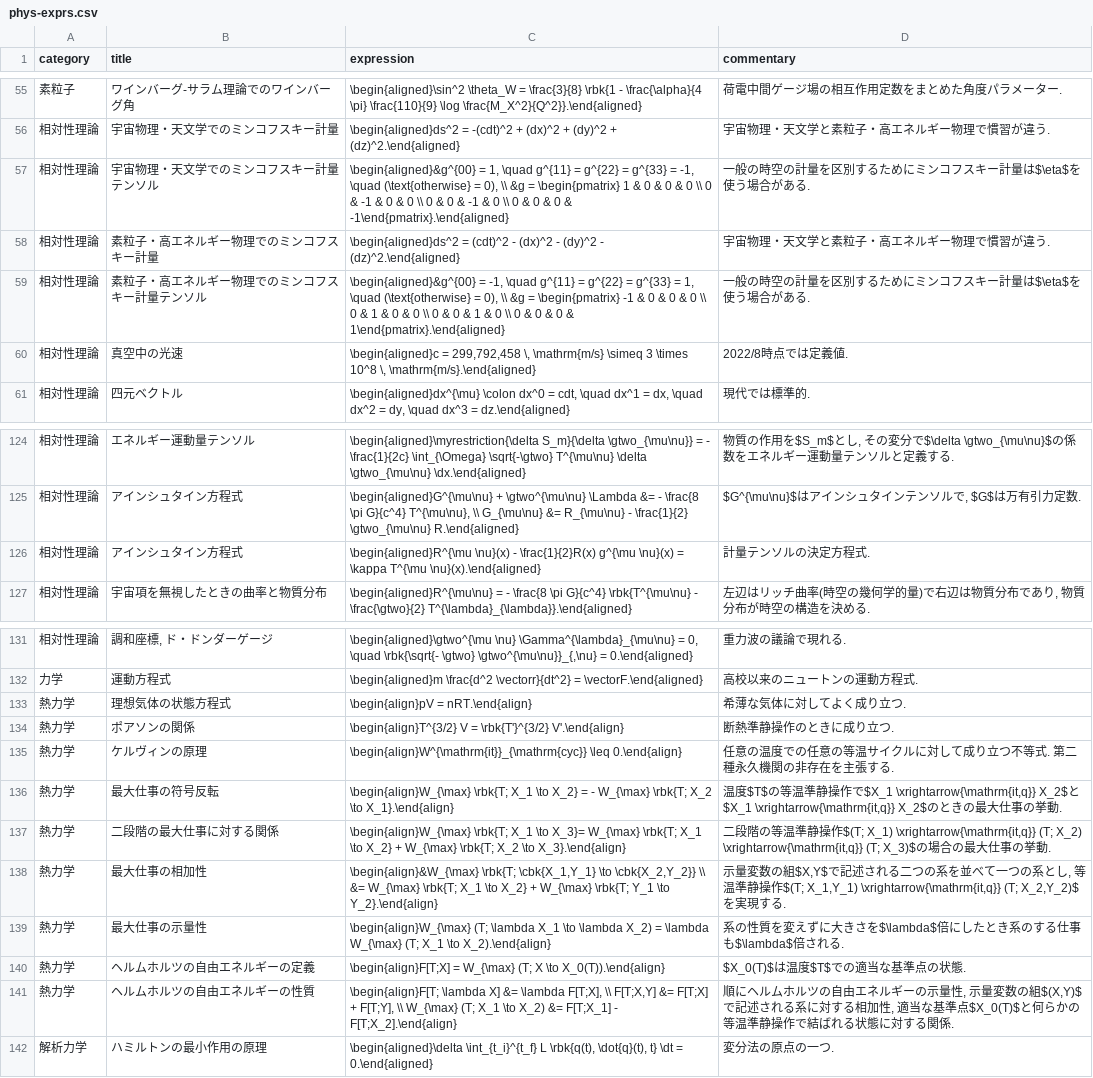
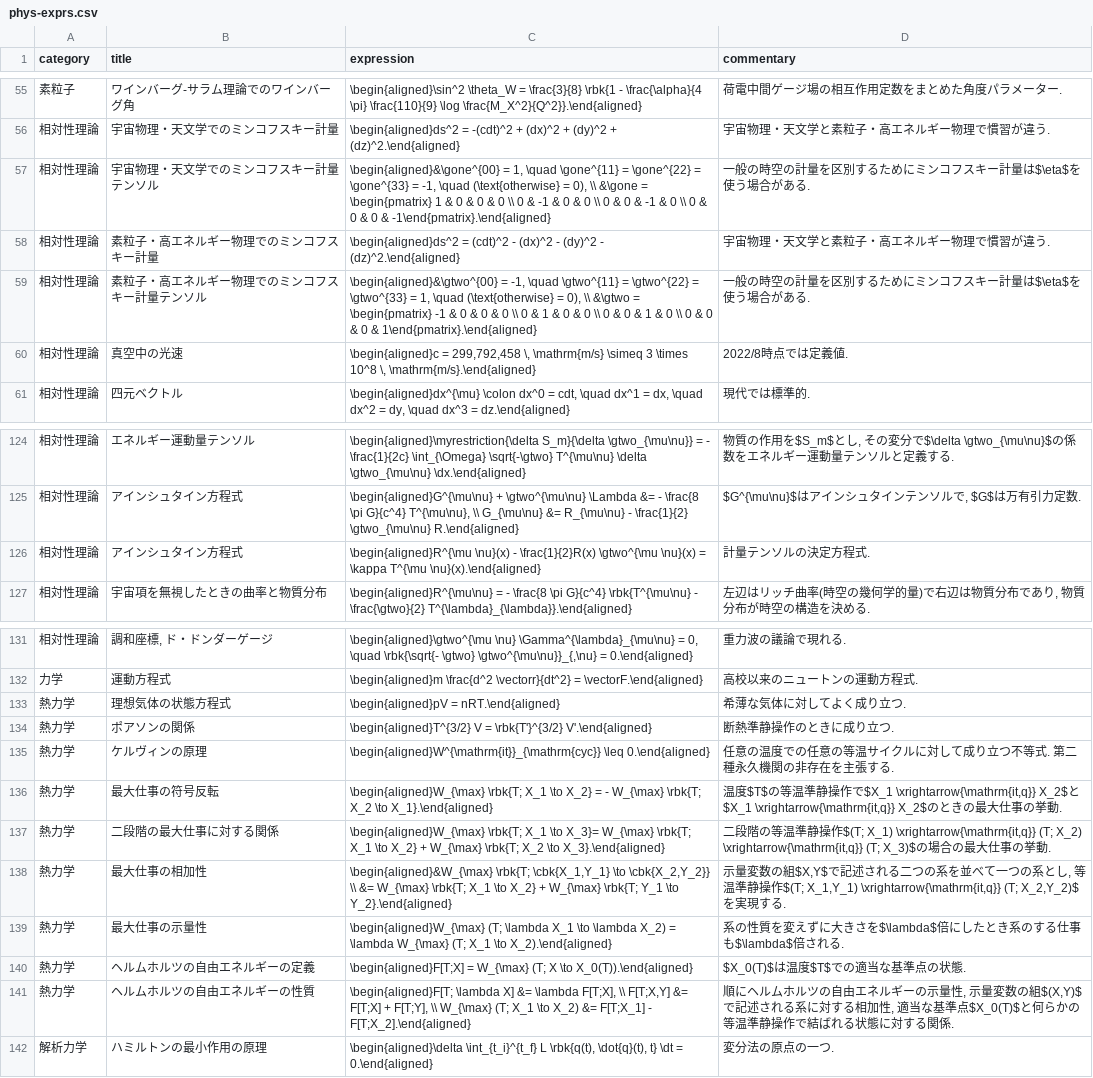
Before and after one commit to phasetr/vocmem, a CSV file: scripts/phys-exprs.csv, drawn as a sheet; only a part is shown, gaps mark what is left out; the diff names each change by its address in the sheet, - before the commit and + after, or states it on an @@ line.

```diff
--- a/scripts/phys-exprs.csv
+++ b/scripts/phys-exprs.csv
-C57 (expression): \begin{aligned}&g^{00} = 1, \quad g^{11} = g^{22} = g^{33} = -1, \quad (\text{otherwise} = 0), \\ &g = \begin{pmatrix}…
+C57 (expression): \begin{aligned}&\gone^{00} = 1, \quad \gone^{11} = \gone^{22} = \gone^{33} = -1, \quad (\text{otherwise} = 0), \\ &\gone = \begin{pmatrix}…
-C59 (expression): \begin{aligned}&g^{00} = -1, \quad g^{11} = g^{22} = g^{33} = 1, \quad (\text{otherwise} = 0), \\ &g = \begin{pmatrix}…
+C59 (expression): \begin{aligned}&\gtwo^{00} = -1, \quad \gtwo^{11} = \gtwo^{22} = \gtwo^{33} = 1, \quad (\text{otherwise} = 0), \\ &\gtwo = \begin{pmatrix}…
-C126 (expression): …- \frac{1}{2}R(x) g^{\mu \nu}(x) =…
+C126 (expression): …- \frac{1}{2}R(x) \gtwo^{\mu \nu}(x) =…
-C133 (expression): \begin{align}pV = nRT.\end{align}
+C133 (expression): \begin{aligned}pV = nRT.\end{aligned}
-C134 (expression): \begin{align}T^{3/2} V = \rbk{T'}^{3/2} V'.\end{align}
+C134 (expression): \begin{aligned}T^{3/2} V = \rbk{T'}^{3/2} V'.\end{aligned}
-C135 (expression): \begin{align}W^{\mathrm{it}}_{\mathrm{cyc}} \leq 0.\end{align}
+C135 (expression): \begin{aligned}W^{\mathrm{it}}_{\mathrm{cyc}} \leq 0.\end{aligned}
-C136 (expression): \begin{align}W_{\max} \rbk{T; X_1 \to X_2} = - W_{\max} \rbk{T; X_2 \to X_1}.\end{align}
+C136 (expression): \begin{aligned}W_{\max} \rbk{T; X_1 \to X_2} = - W_{\max} \rbk{T; X_2 \to X_1}.\end{aligned}
-C137 (expression): \begin{align}W_{\max} \rbk{T; X_1 \to X_3}= W_{\max} \rbk{T; X_1 \to X_2} + W_{\max} \rbk{T; X_2 \to X_3}.\end{align}
+C137 (expression): \begin{aligned}W_{\max} \rbk{T; X_1 \to X_3}= W_{\max} \rbk{T; X_1 \to X_2} + W_{\max} \rbk{T; X_2 \to X_3}.\end{aligned}
-C138 (expression): \begin{align}&W_{\max} \rbk{T; \cbk{X_1,Y_1} \to \cbk{X_2,Y_2}} \\ &= W_{\max} \rbk{T; X_1 \to X_2} + W_{\max} \rbk{T; Y_1 \to Y_2}.\end{align}
+C138 (expression): \begin{aligned}&W_{\max} \rbk{T; \cbk{X_1,Y_1} \to \cbk{X_2,Y_2}} \\ &= W_{\max} \rbk{T; X_1 \to X_2} + W_{\max} \rbk{T; Y_1 \to Y_2}.\end{aligned}
-C139 (expression): \begin{align}W_{\max} (T; \lambda X_1 \to \lambda X_2) = \lambda W_{\max} (T; X_1 \to X_2).\end{align}
+C139 (expression): \begin{aligned}W_{\max} (T; \lambda X_1 \to \lambda X_2) = \lambda W_{\max} (T; X_1 \to X_2).\end{aligned}
-C140 (expression): \begin{align}F[T;X] = W_{\max} (T; X \to X_0(T)).\end{align}
+C140 (expression): \begin{aligned}F[T;X] = W_{\max} (T; X \to X_0(T)).\end{aligned}
-C141 (expression): \begin{align}F[T; \lambda X] &= \lambda F[T;X], \\ F[T;X,Y] &= F[T;X] + F[T;Y], \\ W_{\max} (T; X_1 \to X_2) &= F[T;X_1] - F[T;X_2].\end{align}
+C141 (expression): \begin{aligned}F[T; \lambda X] &= \lambda F[T;X], \\ F[T;X,Y] &= F[T;X] + F[T;Y], \\ W_{\max} (T; X_1 \to X_2) &= F[T;X_1] - F[T;X_2].\end{aligned}
```
Also changed, not shown: 1 other file.
